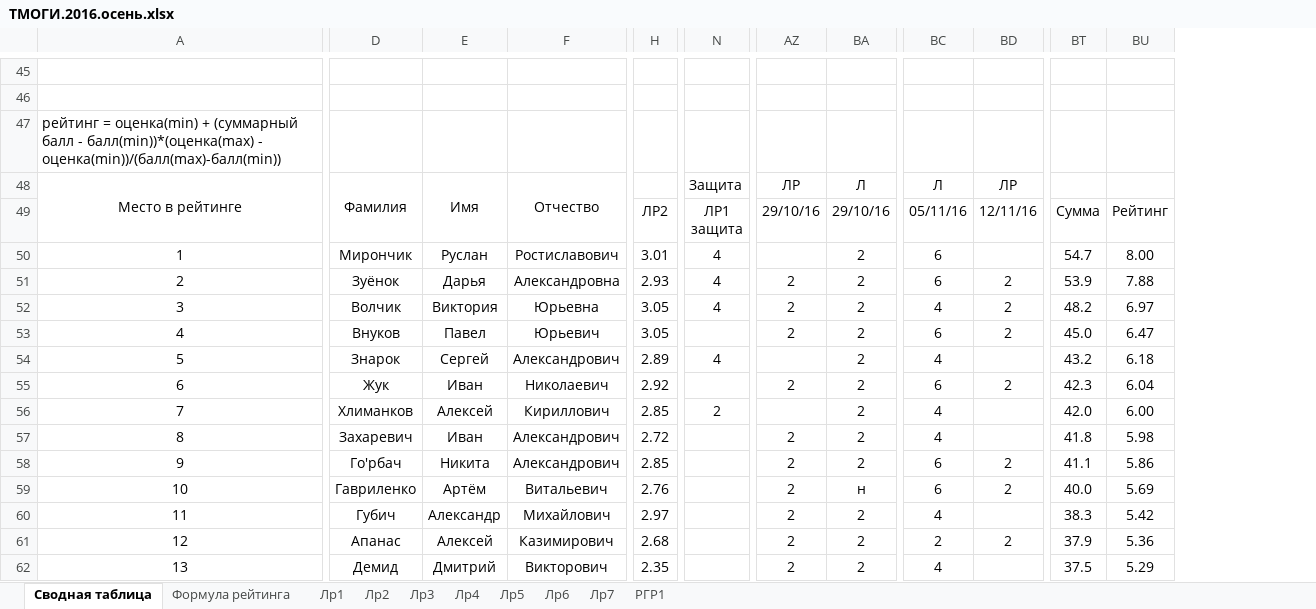
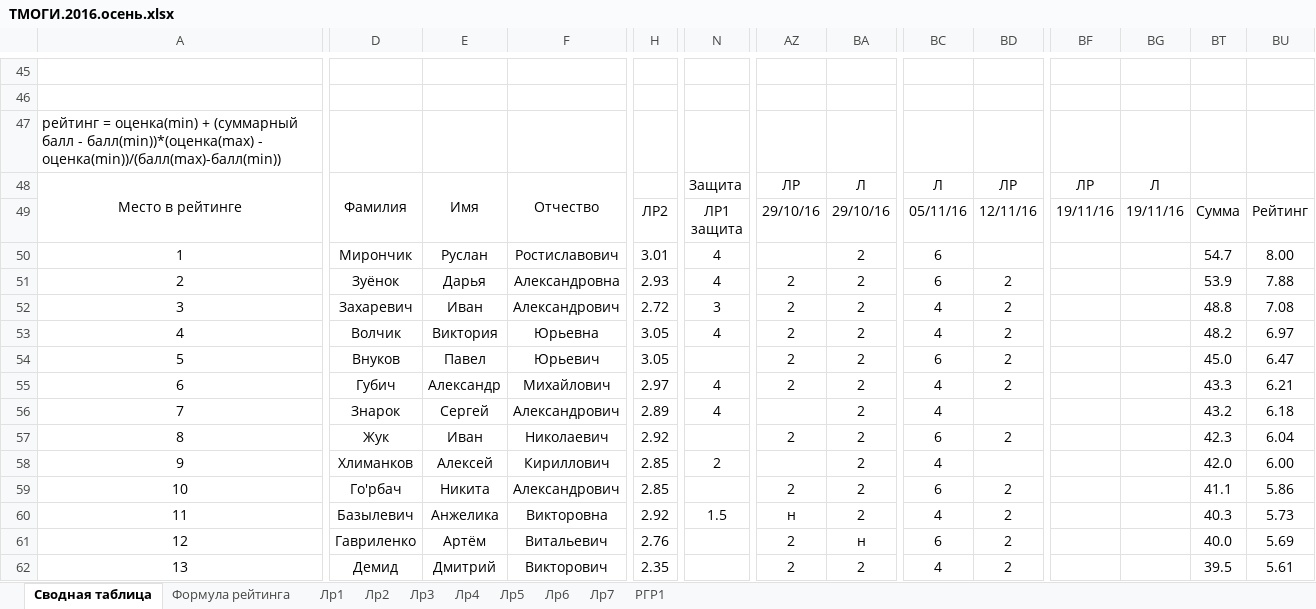
Before and after one commit to b490/rating, an Excel workbook: ТМОГИ.2016.осень.xlsx, sheet Сводная таблица, drawn as a sheet; only a part is shown, gaps mark what is left out; values as stored, in another font and other column widths than the file's, no borders; conditional formats not drawn; removed rows and columns are numbered as before the commit, all else as after; rows hold the shown columns only; the diff covers the shown part only; the diff names each change by its address in the sheet, - before the commit and + after, or states it on an @@ line.

Commit message:
after labs 12.11.2016

```diff
--- a/ТМОГИ.2016.осень.xlsx (sheet Сводная таблица)
+++ b/ТМОГИ.2016.осень.xlsx (sheet Сводная таблица)
@@ column BF unhidden, rows 48-49: ЛР | 19/11/16 @@
@@ column BG unhidden, rows 48-49: Л | 19/11/16 @@
+row 52: 3 | Захаревич | Иван | Александрович | 2.72 | 3 | 2 | 2 | 4 | 2 |  |  | 48.8 | 7.08
-A53: 3
+A53: 4
-A54: 4
+A54: 5
+row 55: 6 | Губич | Александр | Михайлович | 2.97 | 4 | 2 | 2 | 4 | 2 |  |  | 43.3 | 6.21
-A56: 5
+A56: 7
-A57: 6
+A57: 8
-A58: 7
+A58: 9
-row 57: 8 | Захаревич | Иван | Александрович | 2.72 |  | 2 | 2 | 4 |  | 41.8 | 5.98
-A59: 9
+A59: 10
-row 59: 10 | Гавриленко | Артём | Витальевич | 2.76 |  | 2 | н | 6 | 2 | 40.0 | 5.69
-D60: Губич
+D60: Базылевич
-E60: Александр
+E60: Анжелика
-F60: Михайлович
+F60: Викторовна
-H60: 2.97
+H60: 2.92
-N60: (empty)
+N60: 1.5
-AZ60: 2
+AZ60: н
-BD60: (empty)
+BD60: 2
-BT60: 38.3
+BT60: 40.3
-BU60: 5.42
+BU60: 5.73
-D61: Апанас
+D61: Гавриленко
-E61: Алексей
+E61: Артём
-F61: Казимирович
+F61: Витальевич
-H61: 2.68
+H61: 2.76
-BA61: 2
+BA61: н
-BC61: 2
+BC61: 6
-BT61: 37.9
+BT61: 40.0
-BU61: 5.36
+BU61: 5.69
-BD62: (empty)
+BD62: 2
-BT62: 37.5
+BT62: 39.5
-BU62: 5.29
+BU62: 5.61
```
Also changed, not shown: 5 added rows, 5 removed rows and 88 edited cells elsewhere in this sheet.
